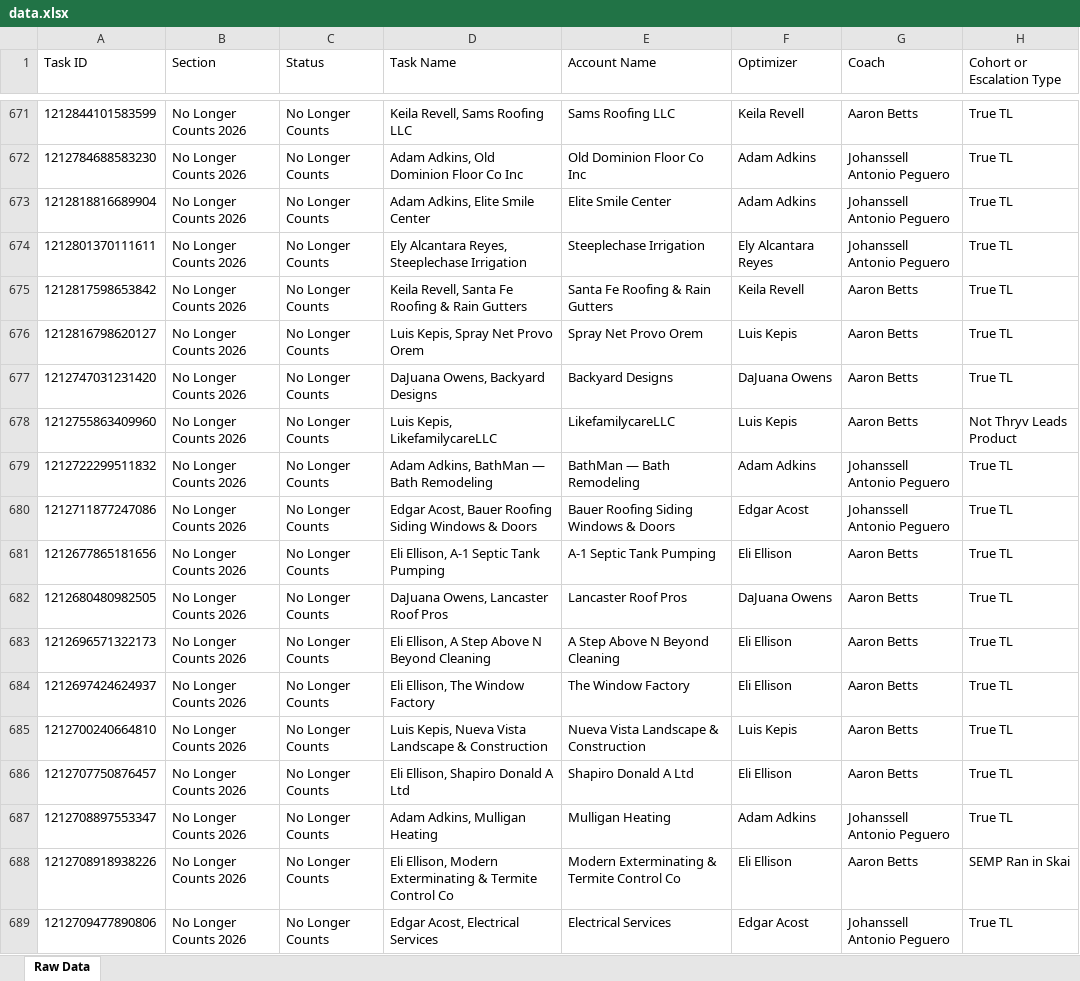
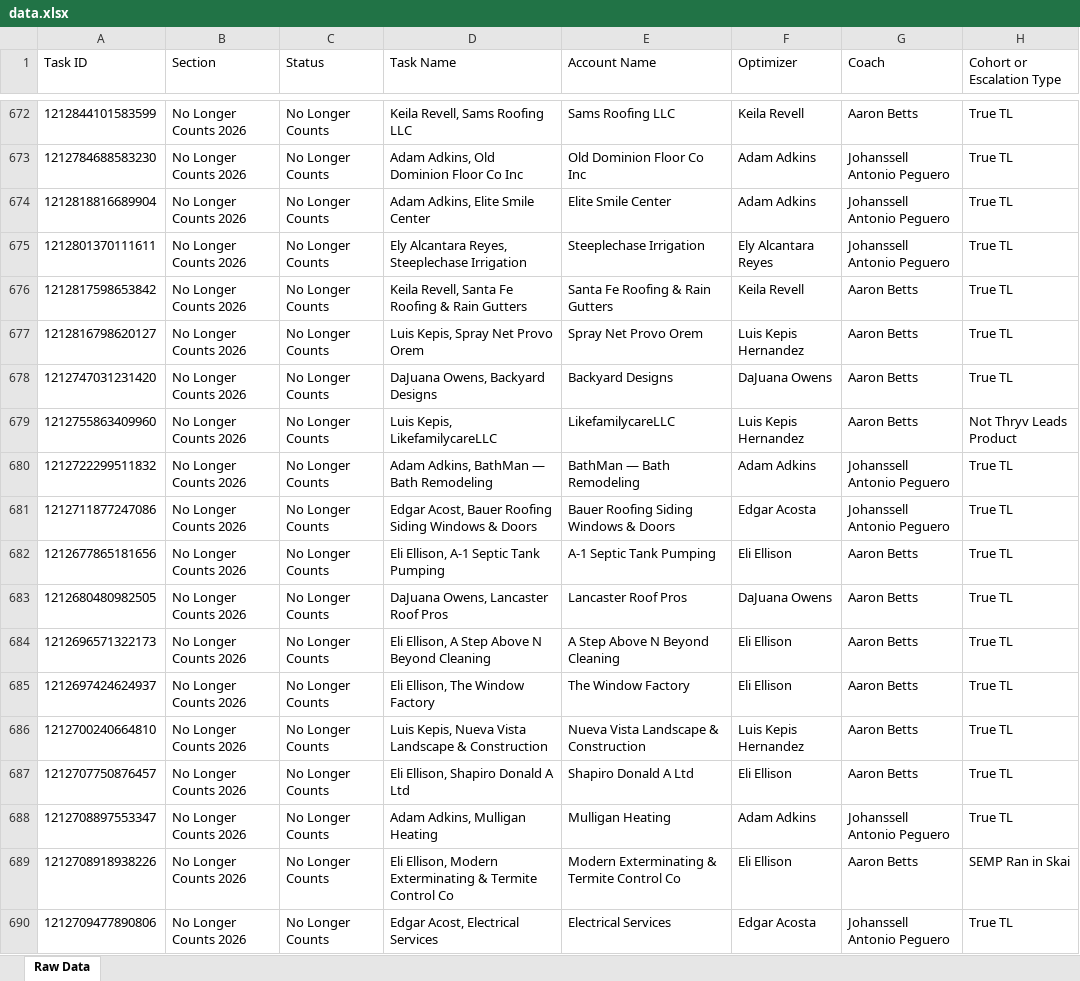
Before and after one commit to timramosthryv/budget-increase-recommendations, an Excel workbook: data.xlsx, sheet Raw Data, drawn as a sheet; only a part is shown, gaps mark what is left out; values as stored, in another font and other column widths than the file's, no borders; addresses are those after the commit; the diff covers the shown part only; the diff names each change by its address in the sheet, - before the commit and + after, or states it on an @@ line.

```diff
--- a/data.xlsx (sheet Raw Data)
+++ b/data.xlsx (sheet Raw Data)
-F677 (Optimizer): Luis Kepis
+F677 (Optimizer): Luis Kepis Hernandez
-F679 (Optimizer): Luis Kepis
+F679 (Optimizer): Luis Kepis Hernandez
-F681 (Optimizer): Edgar Acost
+F681 (Optimizer): Edgar Acosta
-F686 (Optimizer): Luis Kepis
+F686 (Optimizer): Luis Kepis Hernandez
-F690 (Optimizer): Edgar Acost
+F690 (Optimizer): Edgar Acosta
```
Also changed, not shown: 4 added rows, 3 removed rows and 542 edited cells elsewhere in this sheet, 1 other file.
